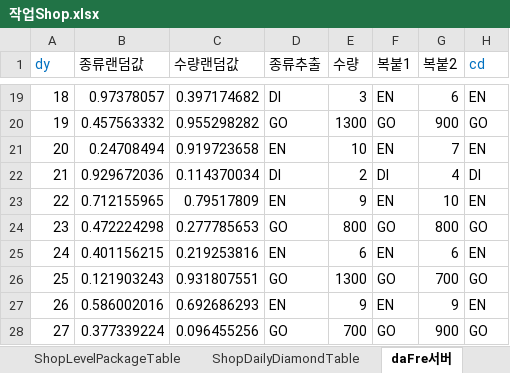
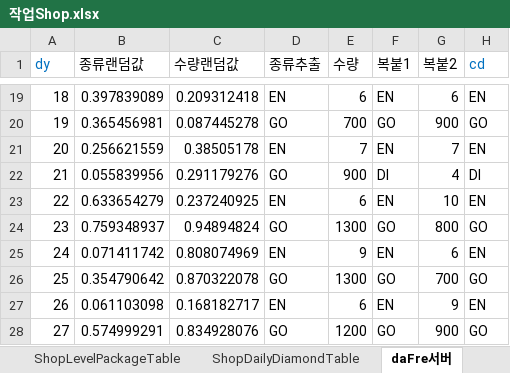
Before and after one commit to hayannal/ProjectNoname, an Excel workbook: Excel/작업Shop.xlsx, sheet daFre서버, drawn as a sheet; only a part is shown, gaps mark what is left out; values as stored, in another font and other column widths than the file's, no borders; the diff covers the shown part only; the diff names each change by its address in the sheet, - before the commit and + after, or states it on an @@ line.

```diff
--- a/Excel/작업Shop.xlsx (sheet daFre서버)
+++ b/Excel/작업Shop.xlsx (sheet daFre서버)
-B19 (종류랜덤값): 0.97378057
+B19 (종류랜덤값): 0.397839089
-C19 (수량랜덤값): 0.397174682
+C19 (수량랜덤값): 0.209312418
-D19 (종류추출): DI
+D19 (종류추출): EN
-E19 (수량): 3
+E19 (수량): 6
-B20 (종류랜덤값): 0.457563332
+B20 (종류랜덤값): 0.365456981
-C20 (수량랜덤값): 0.955298282
+C20 (수량랜덤값): 0.087445278
-E20 (수량): 1300
+E20 (수량): 700
-B21 (종류랜덤값): 0.24708494
+B21 (종류랜덤값): 0.256621559
-C21 (수량랜덤값): 0.919723658
+C21 (수량랜덤값): 0.38505178
-E21 (수량): 10
+E21 (수량): 7
-B22 (종류랜덤값): 0.929672036
+B22 (종류랜덤값): 0.055839956
-C22 (수량랜덤값): 0.114370034
+C22 (수량랜덤값): 0.291179276
-D22 (종류추출): DI
+D22 (종류추출): GO
-E22 (수량): 2
+E22 (수량): 900
-B23 (종류랜덤값): 0.712155965
+B23 (종류랜덤값): 0.633654279
-C23 (수량랜덤값): 0.79517809
+C23 (수량랜덤값): 0.237240925
-E23 (수량): 9
+E23 (수량): 6
-B24 (종류랜덤값): 0.472224298
+B24 (종류랜덤값): 0.759348937
-C24 (수량랜덤값): 0.277785653
+C24 (수량랜덤값): 0.94894824
-E24 (수량): 800
+E24 (수량): 1300
-B25 (종류랜덤값): 0.401156215
+B25 (종류랜덤값): 0.071411742
-C25 (수량랜덤값): 0.219253816
+C25 (수량랜덤값): 0.808074969
-E25 (수량): 6
+E25 (수량): 9
-B26 (종류랜덤값): 0.121903243
+B26 (종류랜덤값): 0.354790642
-C26 (수량랜덤값): 0.931807551
+C26 (수량랜덤값): 0.870322078
-B27 (종류랜덤값): 0.586002016
+B27 (종류랜덤값): 0.061103098
-C27 (수량랜덤값): 0.692686293
+C27 (수량랜덤값): 0.168182717
-E27 (수량): 9
+E27 (수량): 6
-B28 (종류랜덤값): 0.377339224
+B28 (종류랜덤값): 0.574999291
-C28 (수량랜덤값): 0.096455256
+C28 (수량랜덤값): 0.834928076
-E28 (수량): 700
+E28 (수량): 1200
```
Also changed, not shown: 75 edited cells elsewhere in this sheet, sheet daShp서버.
